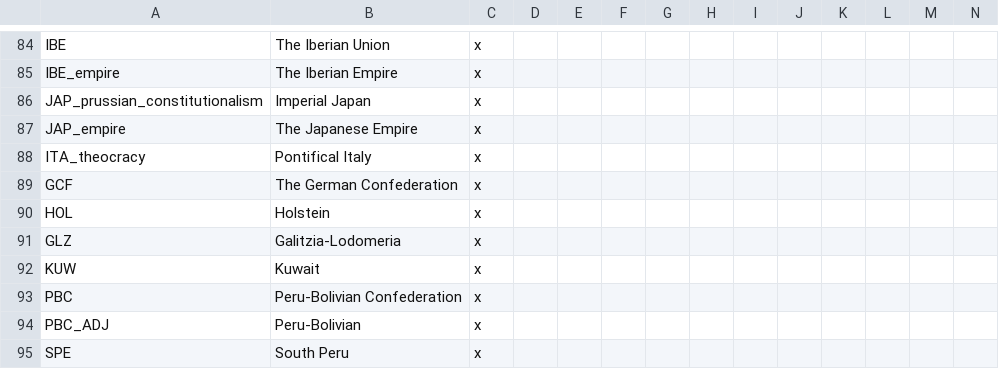
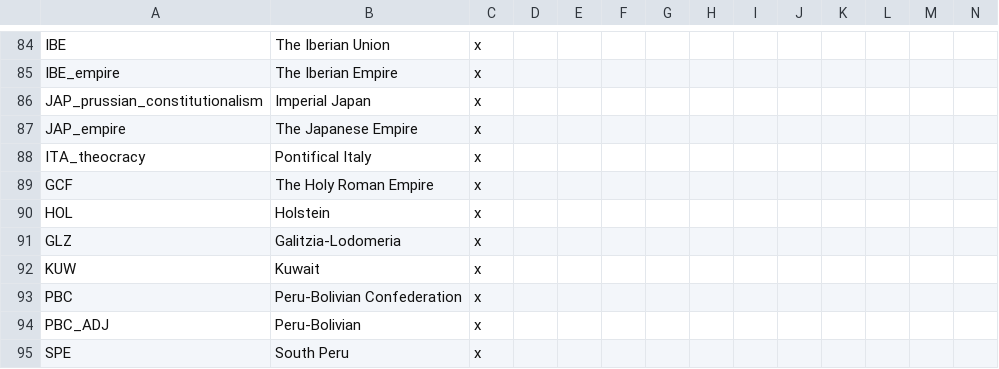
Before and after one commit to SpanishModder/Greater-Project-Mod, a CSV file: localisation/00_GPM_countries.csv, drawn as a sheet; only a part is shown, gaps mark what is left out.

```diff
--- a/localisation/00_GPM_countries.csv
+++ b/localisation/00_GPM_countries.csv
@@ -88,3 +88,3 @@ JAP_empire;The Japanese Empire;x;
 ITA_theocracy;Pontifical Italy;x;
-GCF;The German Confederation;x;
+GCF;The Holy Roman Empire;x;
 HOL;Holstein;x;
```
Also changed, not shown: localisation/00_GPM_decisions.csv, 6 other files.
